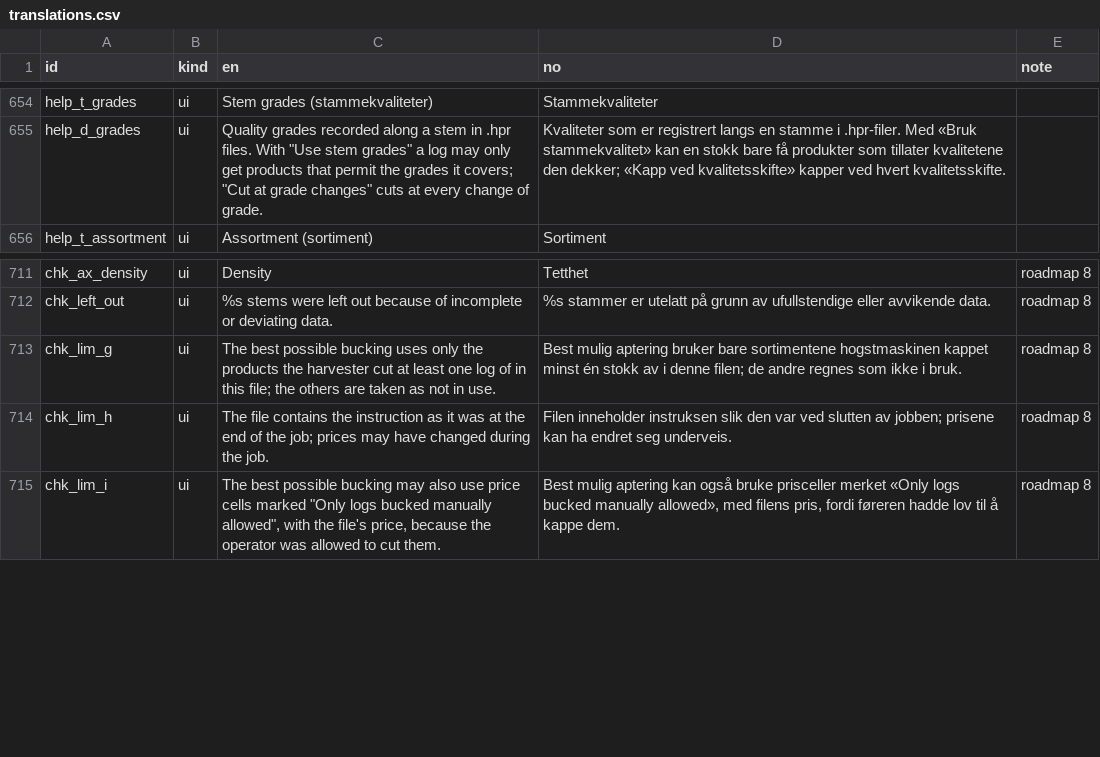
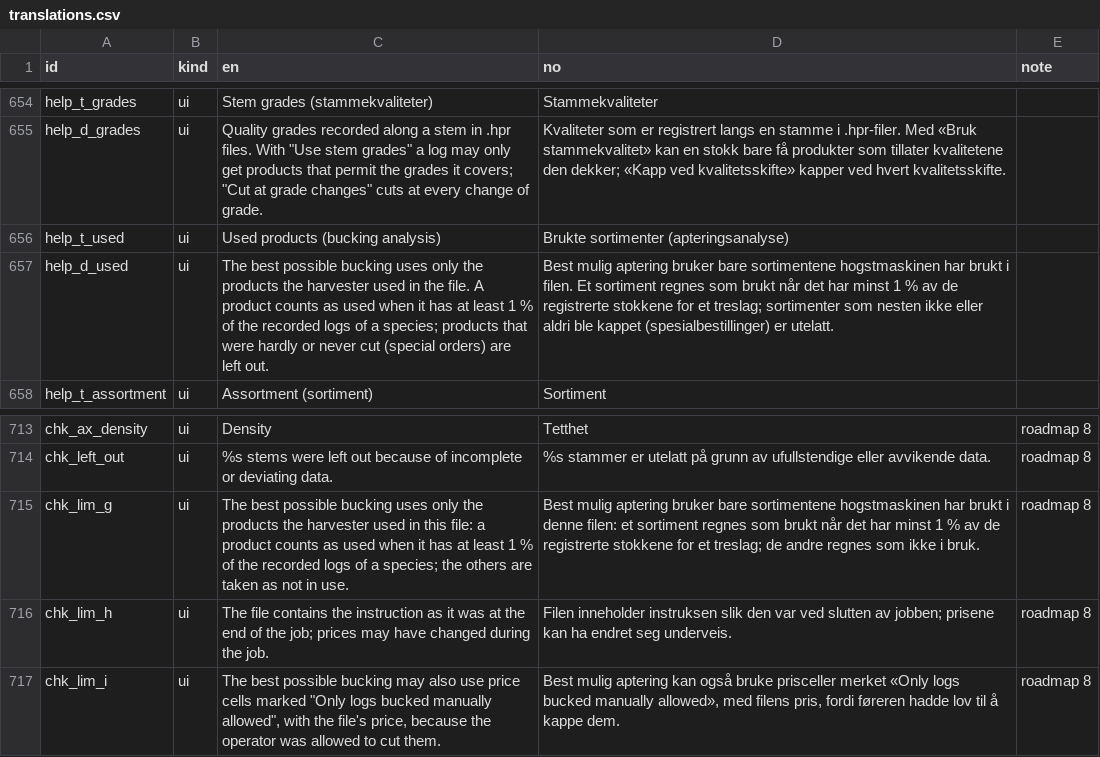
Before and after one commit to SmartForest-no/optBuck, a CSV file: inst/extdata/inputs/i18n/translations.csv, drawn as a sheet; only a part is shown, gaps mark what is left out.

Commit message:
Bucking check: a product counts as used with at least 1 % of a species' recorded logs (was: one log); help and report text

```diff
--- a/inst/extdata/inputs/i18n/translations.csv
+++ b/inst/extdata/inputs/i18n/translations.csv
@@ -655,2 +655,4 @@
 "help_d_grades","ui","Quality grades recorded along a stem in .hpr files. With ""Use stem grades"" a log may only get products that permit the grades it covers; ""Cut at grade changes"" cuts at every change of grade.","Kvaliteter som er registrert langs en stamme i .hpr-filer. Med «Bruk stammekvalitet» kan en stokk bare få produkter som tillater kvalitetene den dekker; «Kapp ved kvalitetsskifte» kapper ved hvert kvalitetsskifte.",""
+"help_t_used","ui","Used products (bucking analysis)","Brukte sortimenter (apteringsanalyse)",""
+"help_d_used","ui","The best possible bucking uses only the products the harvester used in the file. A product counts as used when it has at least 1 % of the recorded logs of a species; products that were hardly or never cut (special orders) are left out.","Best mulig aptering bruker bare sortimentene hogstmaskinen har brukt i filen. Et sortiment regnes som brukt når det har minst 1 % av de registrerte stokkene for et treslag; sortimenter som nesten ikke eller aldri ble kappet (spesialbestillinger) er utelatt.",""
 "help_t_assortment","ui","Assortment (sortiment)","Sortiment",""
@@ -712,3 +714,3 @@
 "chk_left_out","ui","%s stems were left out because of incomplete or deviating data.","%s stammer er utelatt på grunn av ufullstendige eller avvikende data.","roadmap 8"
-"chk_lim_g","ui","The best possible bucking uses only the products the harvester cut at least one log of in this file; the others are taken as not in use.","Best mulig aptering bruker bare sortimentene hogstmaskinen kappet minst én stokk av i denne filen; de andre regnes som ikke i bruk.","roadmap 8"
+"chk_lim_g","ui","The best possible bucking uses only the products the harvester used in this file: a product counts as used when it has at least 1 % of the recorded logs of a species; the others are taken as not in use.","Best mulig aptering bruker bare sortimentene hogstmaskinen har brukt i denne filen: et sortiment regnes som brukt når det har minst 1 % av de registrerte stokkene for et treslag; de andre regnes som ikke i bruk.","roadmap 8"
 "chk_lim_h","ui","The file contains the instruction as it was at the end of the job; prices may have changed during the job.","Filen inneholder instruksen slik den var ved slutten av jobben; prisene kan ha endret seg underveis.","roadmap 8"
```
Also changed, not shown: outputs/check/audit_36_bucking_check.csv, outputs/i18n/audit_28_translations.csv, 7 other files.
